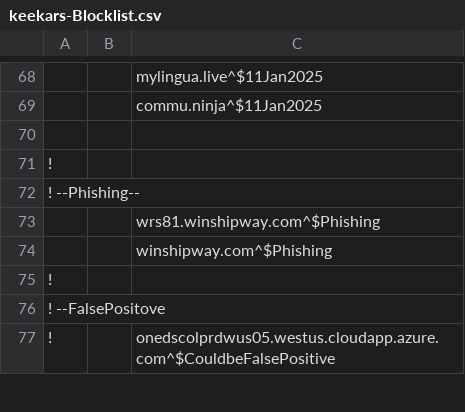
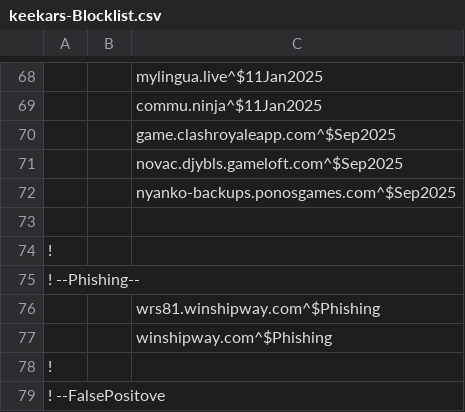
Before and after one commit to keekar2022/keekar2022, a CSV file: adguard/keekars-Blocklist.csv, drawn as a sheet; only a part is shown, gaps mark what is left out; the shorter side is filled out with more unchanged rows; the diff names each change by its address in the sheet, - before the commit and + after, or states it on an @@ line.

Commit message:
Update keekars-Blocklist.csv

```diff
--- a/adguard/keekars-Blocklist.csv
+++ b/adguard/keekars-Blocklist.csv
+row 70:  |  | game.clashroyaleapp.com^$Sep2025
+row 71:  |  | novac.djybls.gameloft.com^$Sep2025
+row 72:  |  | nyanko-backups.ponosgames.com^$Sep2025
```
